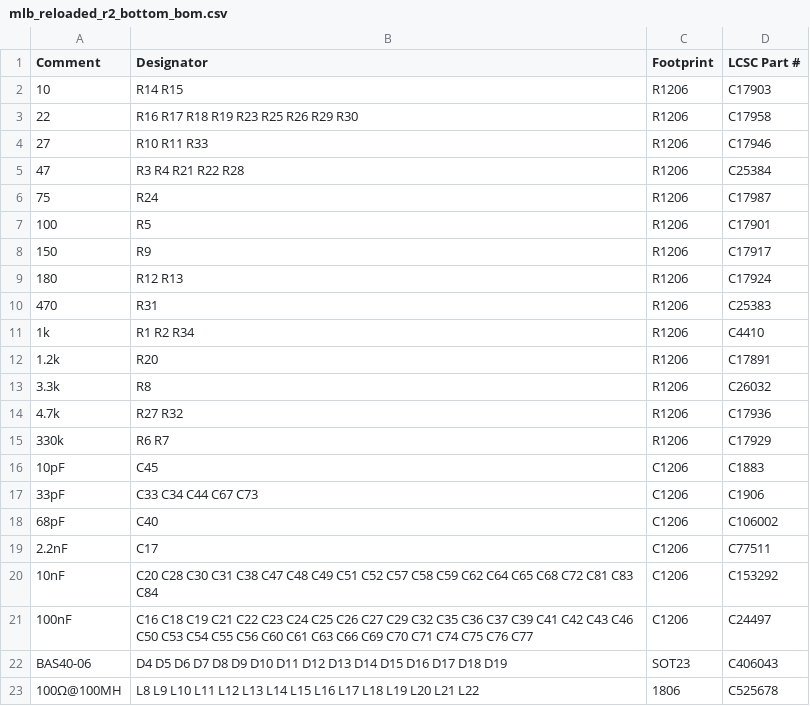
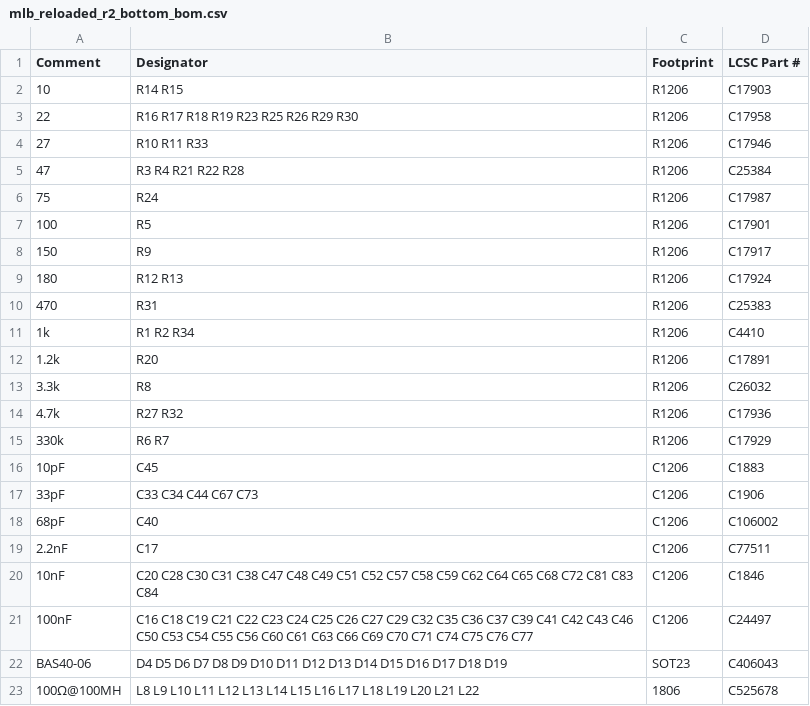
Before and after one commit to TheRealBolle/SE30, a CSV file: BOM and pick & place files/mlb_reloaded_r2_bottom_bom.csv, drawn as a sheet.

Commit message:
Use JLC basic part C1846 for 10nF capacitors

```diff
--- a/BOM and pick & place files/mlb_reloaded_r2_bottom_bom.csv
+++ b/BOM and pick & place files/mlb_reloaded_r2_bottom_bom.csv
@@ -19,3 +19,3 @@ Comment,Designator,Footprint,LCSC Part #
 2.2nF,C17,C1206,C77511
-10nF,C20 C28 C30 C31 C38 C47 C48 C49 C51 C52 C57 C58 C59 C62 C64 C65 C68 C72 C81 C83 C84,C1206,C153292
+10nF,C20 C28 C30 C31 C38 C47 C48 C49 C51 C52 C57 C58 C59 C62 C64 C65 C68 C72 C81 C83 C84,C1206,C1846
 100nF,C16 C18 C19 C21 C22 C23 C24 C25 C26 C27 C29 C32 C35 C36 C37 C39 C41 C42 C43 C46 C50 C53 C54 C55 C56 C60 C61 C63 C66 C69 C70 C71 C74 C75 C76 C77,C1206,C24497
```
